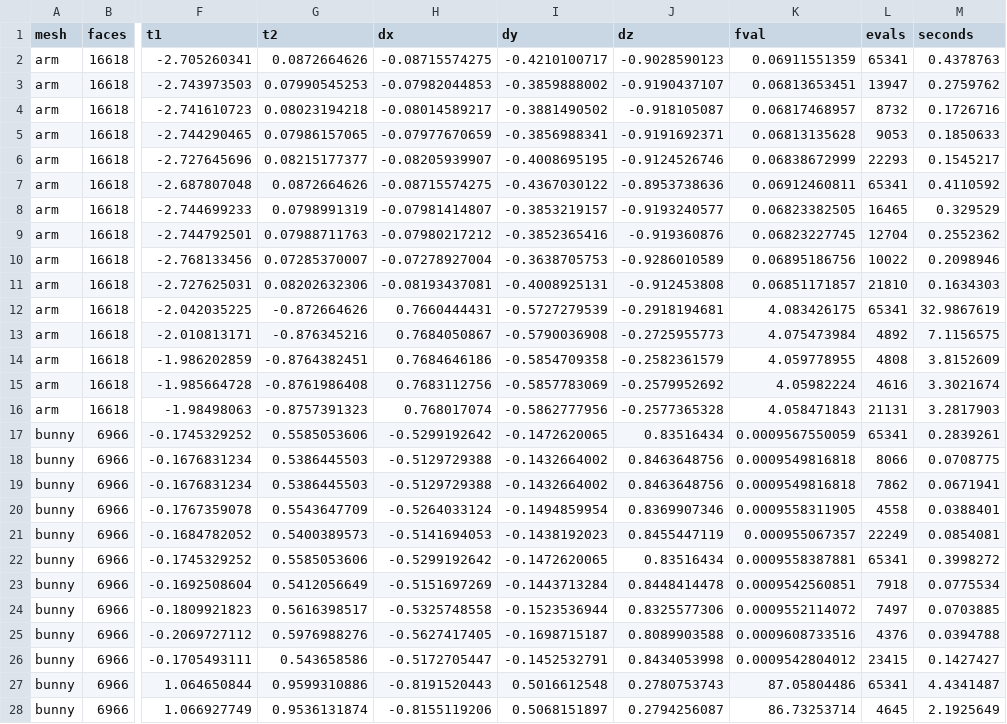
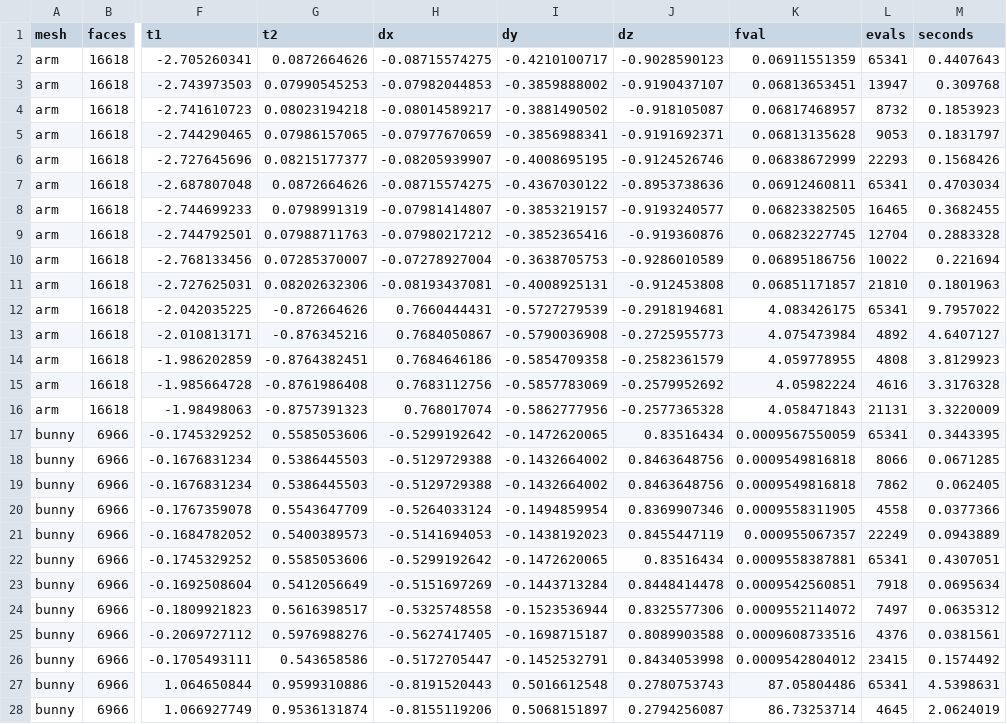
Before and after one commit to carloselcastro/overhang-bench, a CSV file: results/orientations.csv, drawn as a sheet; only a part is shown, gaps mark what is left out; the diff covers the shown part only; the diff names each change by its address in the sheet, - before the commit and + after, or states it on an @@ line.

```diff
--- a/results/orientations.csv
+++ b/results/orientations.csv
-M2 (seconds): 0.4378763
+M2 (seconds): 0.4407643
-M3 (seconds): 0.2759762
+M3 (seconds): 0.309768
-M4 (seconds): 0.1726716
+M4 (seconds): 0.1853923
-M5 (seconds): 0.1850633
+M5 (seconds): 0.1831797
-M6 (seconds): 0.1545217
+M6 (seconds): 0.1568426
-M7 (seconds): 0.4110592
+M7 (seconds): 0.4703034
-M8 (seconds): 0.329529
+M8 (seconds): 0.3682455
-M9 (seconds): 0.2552362
+M9 (seconds): 0.2883328
-M10 (seconds): 0.2098946
+M10 (seconds): 0.221694
-M11 (seconds): 0.1634303
+M11 (seconds): 0.1801963
-M12 (seconds): 32.9867619
+M12 (seconds): 9.7957022
-M13 (seconds): 7.1156575
+M13 (seconds): 4.6407127
-M14 (seconds): 3.8152609
+M14 (seconds): 3.8129923
-M15 (seconds): 3.3021674
+M15 (seconds): 3.3176328
-M16 (seconds): 3.2817903
+M16 (seconds): 3.3220009
-M17 (seconds): 0.2839261
+M17 (seconds): 0.3443395
-M18 (seconds): 0.0708775
+M18 (seconds): 0.0671285
-M19 (seconds): 0.0671941
+M19 (seconds): 0.062405
-M20 (seconds): 0.0388401
+M20 (seconds): 0.0377366
-M21 (seconds): 0.0854081
+M21 (seconds): 0.0943889
-M22 (seconds): 0.3998272
+M22 (seconds): 0.4307051
-M23 (seconds): 0.0775534
+M23 (seconds): 0.0695634
-M24 (seconds): 0.0703885
+M24 (seconds): 0.0635312
-M25 (seconds): 0.0394788
+M25 (seconds): 0.0381561
-M26 (seconds): 0.1427427
+M26 (seconds): 0.1574492
-M27 (seconds): 4.4341487
+M27 (seconds): 4.5398631
-M28 (seconds): 2.1925649
+M28 (seconds): 2.0624019
```
Also changed, not shown: 153 edited cells elsewhere in this file, results/all_poses.csv, results/poses_eval.csv, 15 other files.
